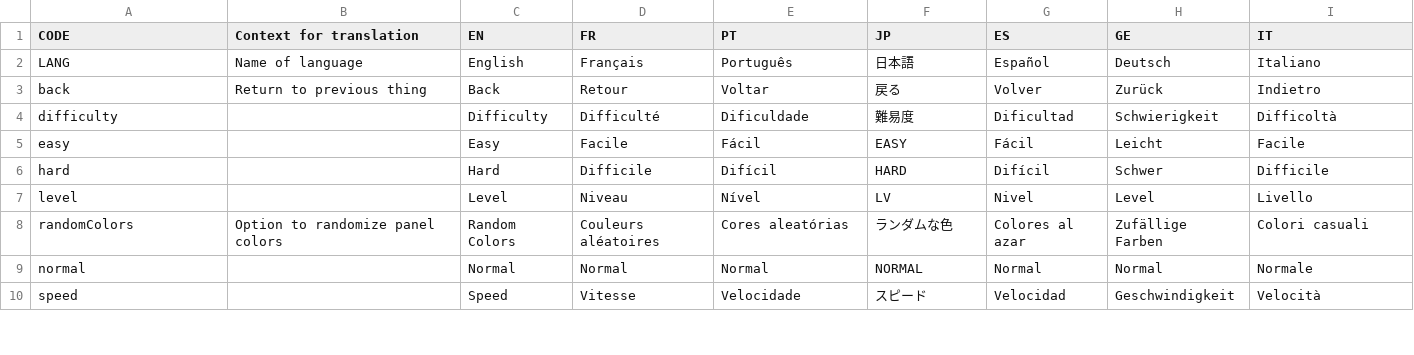
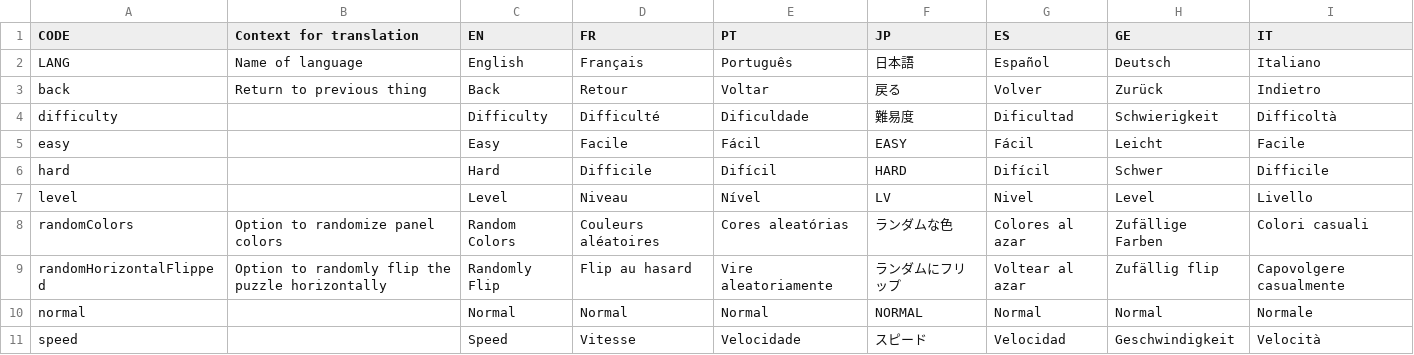
Before and after one commit to panel-attack/panel-game, a CSV file: localization.csv, drawn as a sheet; only a part is shown; the diff names each change by its address in the sheet, - before the commit and + after, or states it on an @@ line.

Commit message:
Horizontally flip puzzles (#916)
* Add option to randomly horizontally flip panels in puzzles

This makes it so puzzles are less predictable for practice.
Also added a bunch of unit tests

* Fixes to problems found in beta

Make tests assert early if they game over before they are supposed to.
set chaining to nil instead of false to be consistent
We need to mark all panels as state changed in case they need to match for clear puzzles / active puzzles.
We also need to not update panels during updatePanels if the countdown hasn't finished so we don't clear the stateChanged flag (or do unnecessary work)
finally delete an unused variable

* added small garbage test

```diff
--- a/localization.csv
+++ b/localization.csv
+row 9: randomHorizontalFlipped | Option to randomly flip the puzzle horizontally | Randomly Flip | Flip au hasard | Vire aleatoriamente | ランダムにフリップ | Voltear al azar | Zufällig flip | Capovolgere casualmente
```
Also changed, not shown: 7 other files.
